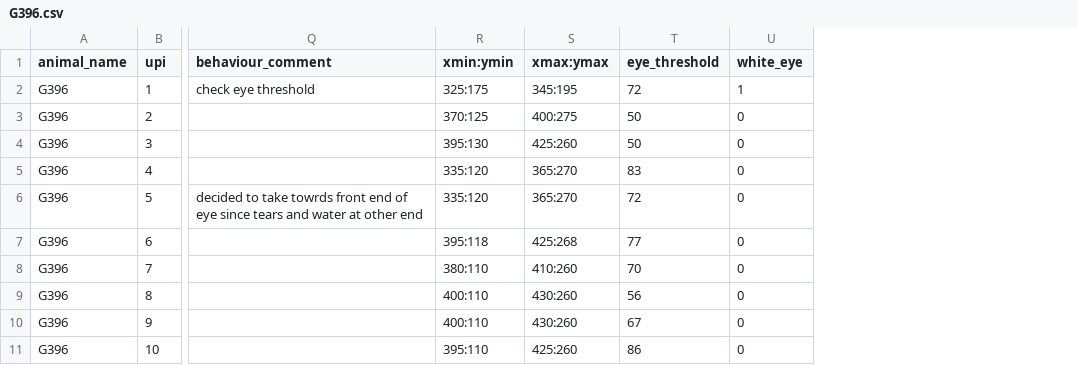
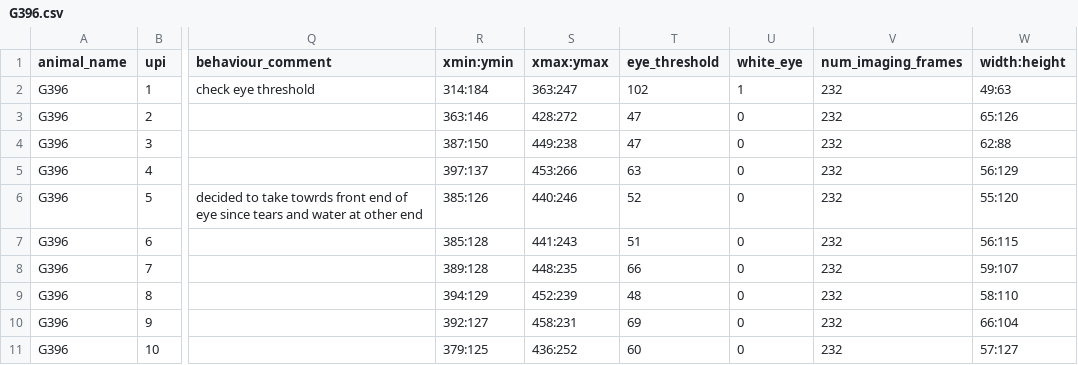
Before and after one commit to bhanu151/trace-eyeblink-analysis, a CSV file: csv/G396.csv, drawn as a sheet; only a part is shown, gaps mark what is left out; the diff covers the shown part only; the diff names each change by its address in the sheet, - before the commit and + after, or states it on an @@ line.

Commit message:
csv | fixed threshold and some new csvs

```diff
--- a/csv/G396.csv
+++ b/csv/G396.csv
+column V (num_imaging_frames), rows 2-11: all 232
+column W (width:height), rows 2-11: 49:63 | 65:126 | 62:88 | 56:129 | 55:120 | 56:115 | 59:107 | 58:110 | 66:104 | 57:127
-R2 (xmin:ymin): 325:175
+R2 (xmin:ymin): 314:184
-S2 (xmax:ymax): 345:195
+S2 (xmax:ymax): 363:247
-T2 (eye_threshold): 72
+T2 (eye_threshold): 102
-R3 (xmin:ymin): 370:125
+R3 (xmin:ymin): 363:146
-S3 (xmax:ymax): 400:275
+S3 (xmax:ymax): 428:272
-T3:T4 (eye_threshold): 50
+T3:T4 (eye_threshold): 47
-R4 (xmin:ymin): 395:130
+R4 (xmin:ymin): 387:150
-S4 (xmax:ymax): 425:260
+S4 (xmax:ymax): 449:238
-R5 (xmin:ymin): 335:120
+R5 (xmin:ymin): 397:137
-S5 (xmax:ymax): 365:270
+S5 (xmax:ymax): 453:266
-T5 (eye_threshold): 83
+T5 (eye_threshold): 63
-R6 (xmin:ymin): 335:120
+R6 (xmin:ymin): 385:126
-S6 (xmax:ymax): 365:270
+S6 (xmax:ymax): 440:246
-T6 (eye_threshold): 72
+T6 (eye_threshold): 52
-R7 (xmin:ymin): 395:118
+R7 (xmin:ymin): 385:128
-S7 (xmax:ymax): 425:268
+S7 (xmax:ymax): 441:243
-T7 (eye_threshold): 77
+T7 (eye_threshold): 51
-R8 (xmin:ymin): 380:110
+R8 (xmin:ymin): 389:128
-S8 (xmax:ymax): 410:260
+S8 (xmax:ymax): 448:235
-T8 (eye_threshold): 70
+T8 (eye_threshold): 66
-R9 (xmin:ymin): 400:110
+R9 (xmin:ymin): 394:129
-S9 (xmax:ymax): 430:260
+S9 (xmax:ymax): 452:239
-T9 (eye_threshold): 56
+T9 (eye_threshold): 48
-R10 (xmin:ymin): 400:110
+R10 (xmin:ymin): 392:127
-S10 (xmax:ymax): 430:260
+S10 (xmax:ymax): 458:231
-T10 (eye_threshold): 67
+T10 (eye_threshold): 69
-R11 (xmin:ymin): 395:110
+R11 (xmin:ymin): 379:125
-S11 (xmax:ymax): 425:260
+S11 (xmax:ymax): 436:252
-T11 (eye_threshold): 86
+T11 (eye_threshold): 60
```
Also changed, not shown: 68 edited cells elsewhere in this file, csv/G405.csv, 5 other files.
